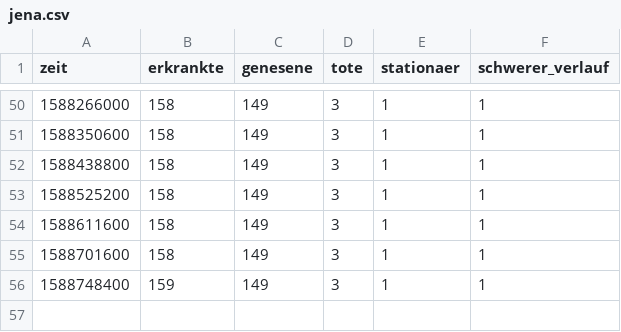
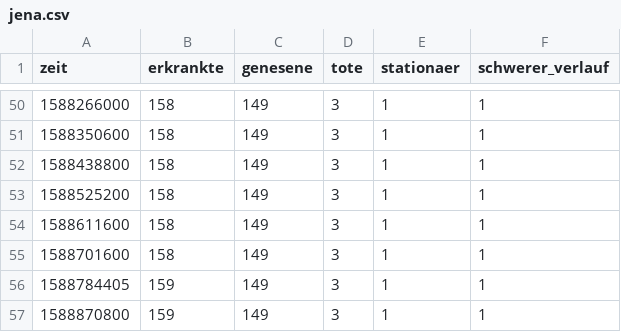
Before and after one commit to HoffmannP/jenaCorona, a CSV file: jena.csv, drawn as a sheet; only a part is shown, gaps mark what is left out.

Commit message:
Neue Daten um Do 7. Mai 19:00:03 CEST 2020

```diff
--- a/jena.csv
+++ b/jena.csv
@@ -55,2 +55,3 @@ zeit,erkrankte,genesene,tote,stationaer,schwerer_verlauf
 1588701600,158,149,3,1,1
-1588748400,159,149,3,1,1
+1588784405,159,149,3,1,1
+1588870800,159,149,3,1,1
```
